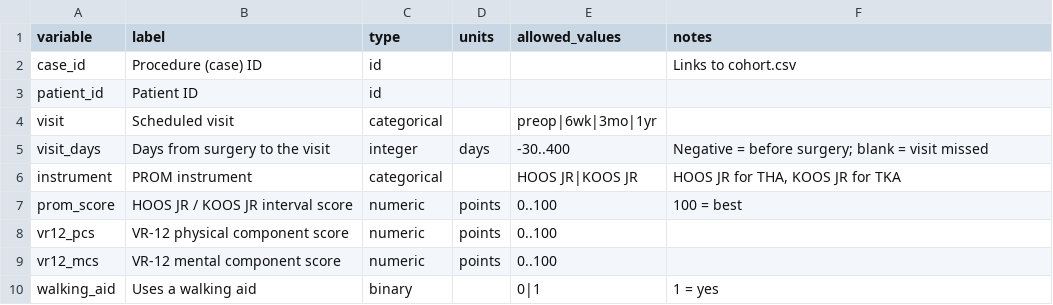
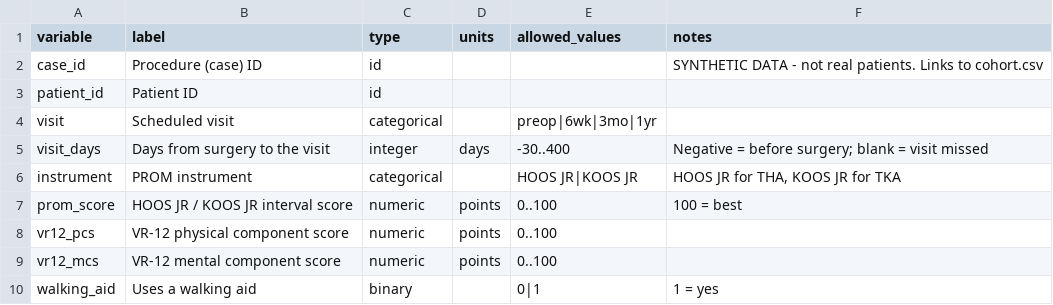
Before and after one commit to Total-Joint-Specialists/example-stats-analysis, a CSV file: data/codebooks/proms_long.csv, drawn as a sheet.

```diff
--- a/data/codebooks/proms_long.csv
+++ b/data/codebooks/proms_long.csv
@@ -1,3 +1,3 @@
 variable,label,type,units,allowed_values,notes
-case_id,Procedure (case) ID,id,,,Links to cohort.csv
+case_id,Procedure (case) ID,id,,,SYNTHETIC DATA - not real patients. Links to cohort.csv
 patient_id,Patient ID,id,,,
```
Also changed, not shown: data/codebooks/abstraction_workbook_tidy.csv, data/codebooks/cohort.csv, 5 other files.
